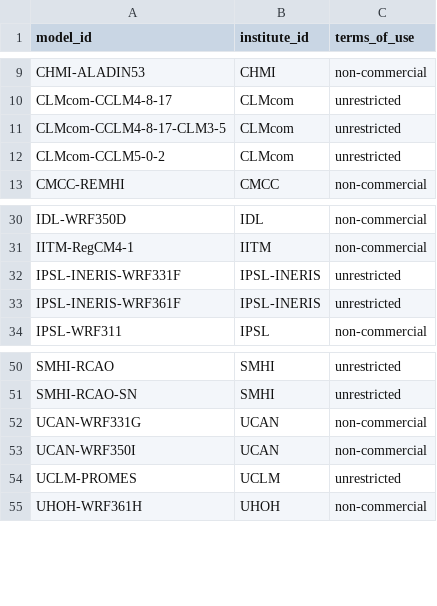
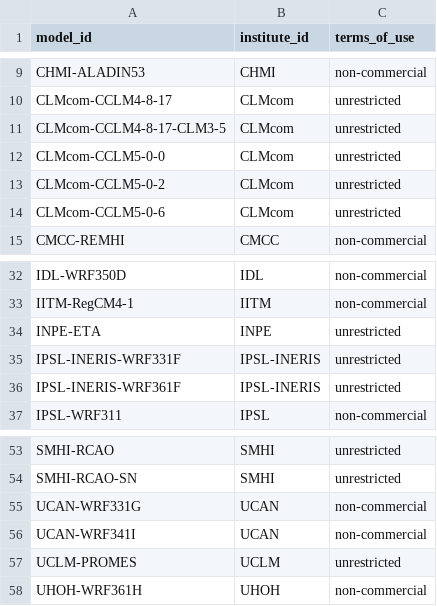
Before and after one commit to WCRP-CORDEX/cordex-cmip5, a CSV file: CORDEX_RCMs_ToU.csv, drawn as a sheet; only a part is shown, gaps mark what is left out.

```diff
--- a/CORDEX_RCMs_ToU.csv
+++ b/CORDEX_RCMs_ToU.csv
@@ -11,3 +11,5 @@ CLMcom-CCLM4-8-17, CLMcom, unrestricted
 CLMcom-CCLM4-8-17-CLM3-5, CLMcom, unrestricted
+CLMcom-CCLM5-0-0, CLMcom, unrestricted
 CLMcom-CCLM5-0-2, CLMcom, unrestricted
+CLMcom-CCLM5-0-6, CLMcom, unrestricted
 CMCC-REMHI, CMCC, non-commercial
@@ -31,2 +33,3 @@ IDL-WRF350D, IDL, non-commercial
 IITM-RegCM4-1, IITM, non-commercial
+INPE-ETA, INPE, unrestricted
 IPSL-INERIS-WRF331F, IPSL-INERIS, unrestricted
@@ -52,3 +55,3 @@ SMHI-RCAO-SN, SMHI, unrestricted
 UCAN-WRF331G, UCAN, non-commercial
-UCAN-WRF350I, UCAN, non-commercial
+UCAN-WRF341I, UCAN, non-commercial
 UCLM-PROMES, UCLM, unrestricted
```
Also changed, not shown: 7 other files.
